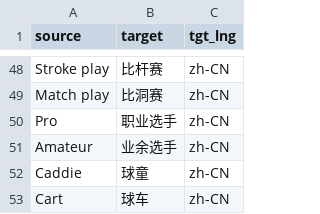
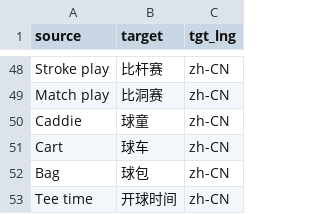
Before and after one commit to kyan001/terms, a CSV file: glossaries/golf_zh-CN.csv, drawn as a sheet; only a part is shown, gaps mark what is left out; the shorter side is filled out with more unchanged rows.

```diff
--- a/glossaries/golf_zh-CN.csv
+++ b/glossaries/golf_zh-CN.csv
@@ -49,4 +49,2 @@ Stroke play,比杆赛,zh-CN
 Match play,比洞赛,zh-CN
-Pro,职业选手,zh-CN
-Amateur,业余选手,zh-CN
 Caddie,球童,zh-CN
```
Also changed, not shown: glossaries/golf_zh-TW.csv, 1 other file.
